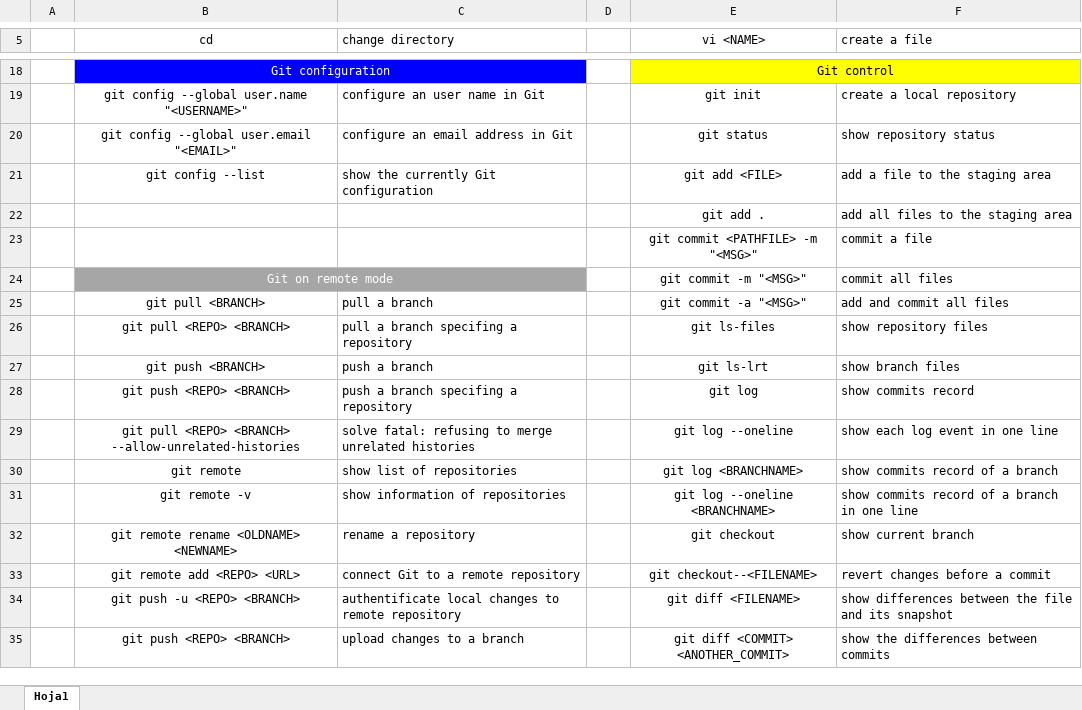
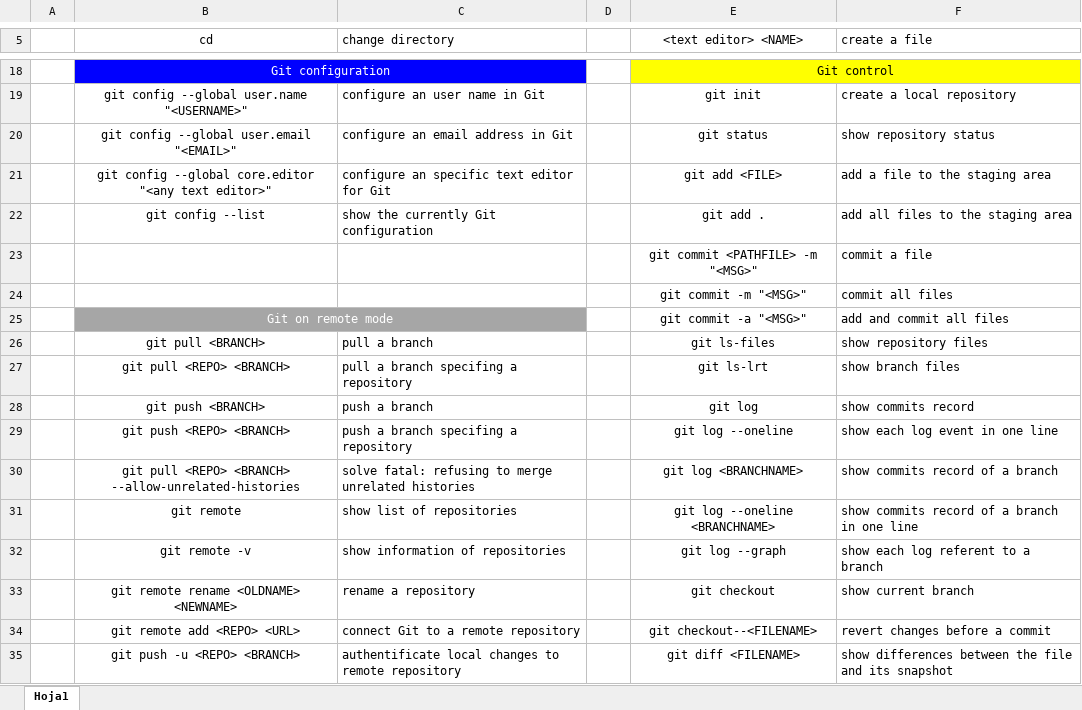
Before and after one commit to JhosephL/PersonalStuff, an Excel workbook: Git bash commands.xlsx, sheet Hoja1, drawn as a sheet; only a part is shown, gaps mark what is left out; the shorter side is filled out with more unchanged rows; values as stored, in another font and other column widths than the file's, no borders; removed rows and columns are numbered as before the commit, all else as after; the diff names each change by its address in the sheet, - before the commit and + after, or states it on an @@ line.

```diff
--- a/Git bash commands.xlsx (sheet Hoja1)
+++ b/Git bash commands.xlsx (sheet Hoja1)
-E5: vi <NAME>
+E5: <text editor> <NAME>
+row 21:  | git config --global core.editor "<any text editor>" | configure an specific text editor for Git |  | git add <FILE> | add a file to the staging area
-E22 (<text editor> <NAME>): git add <FILE>
+E22 (<text editor> <NAME>): git add .
-F22 (create a file): add a file to the staging area
+F22 (create a file): add all files to the staging area
-row 22:  |  |  |  | git add . | add all files to the staging area
+row 24:  |  |  |  | git commit -m "<MSG>" | commit all files
-E25 (<text editor> <NAME>): git commit -m "<MSG>"
+E25 (<text editor> <NAME>): git commit -a "<MSG>"
-F25 (create a file): commit all files
+F25 (create a file): add and commit all files
-E26 (<text editor> <NAME>): git commit -a "<MSG>"
+E26 (<text editor> <NAME>): git ls-files
-F26 (create a file): add and commit all files
+F26 (create a file): show repository files
-E27 (<text editor> <NAME>): git ls-files
+E27 (<text editor> <NAME>): git ls-lrt
-F27 (create a file): show repository files
+F27 (create a file): show branch files
-E28 (<text editor> <NAME>): git ls-lrt
+E28 (<text editor> <NAME>): git log
-F28 (create a file): show branch files
+F28 (create a file): show commits record
-E29 (<text editor> <NAME>): git log
+E29 (<text editor> <NAME>): git log --oneline
-F29 (create a file): show commits record
+F29 (create a file): show each log event in one line
-E30 (<text editor> <NAME>): git log --oneline
+E30 (<text editor> <NAME>): git log <BRANCHNAME>
-F30 (create a file): show each log event in one line
+F30 (create a file): show commits record of a branch
-E31 (<text editor> <NAME>): git log <BRANCHNAME>
+E31 (<text editor> <NAME>): git log --oneline <BRANCHNAME>
-F31 (create a file): show commits record of a branch
+F31 (create a file): show commits record of a branch in one line
-E32 (<text editor> <NAME>): git log --oneline <BRANCHNAME>
+E32 (<text editor> <NAME>): git log --graph
-F32 (create a file): show commits record of a branch in one line
+F32 (create a file): show each log referent to a branch
```
Also changed, not shown: 41 other files.
